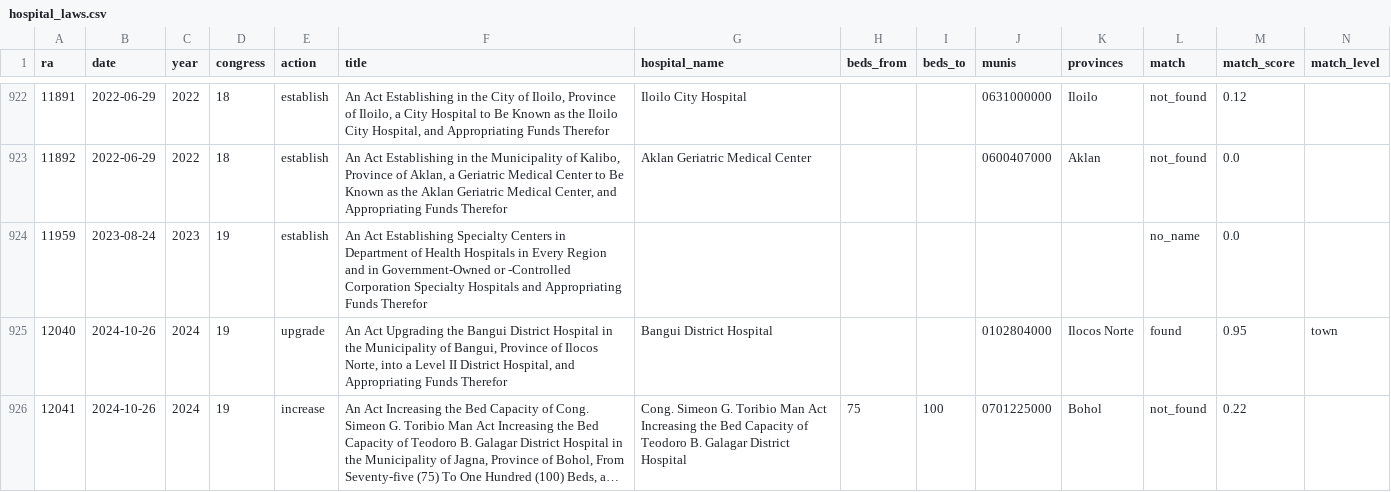
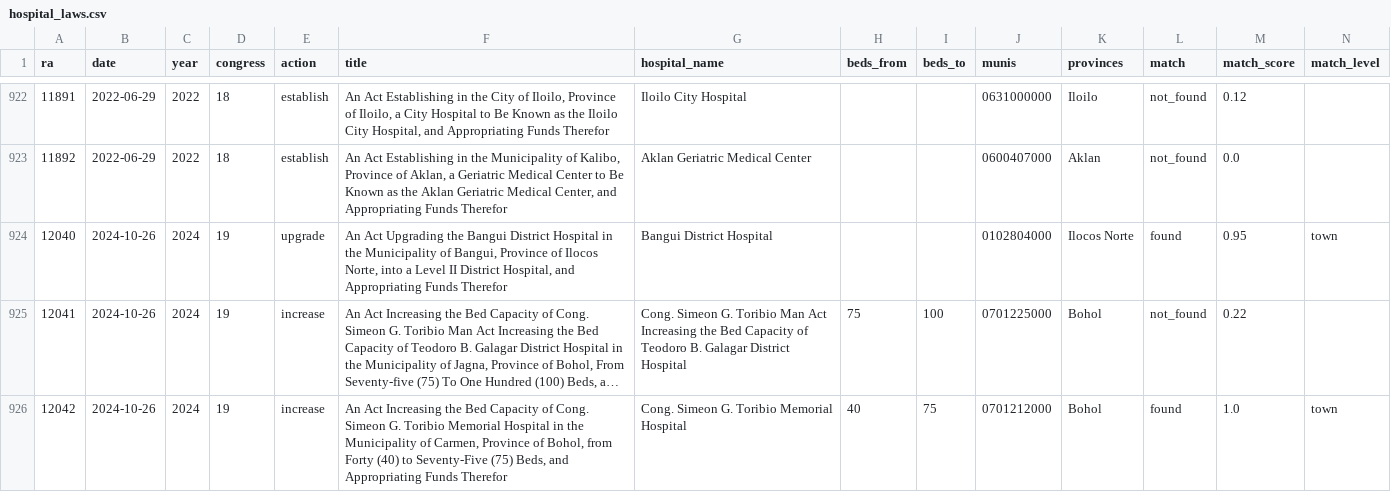
Before and after one commit to DavidDemitriAfrica/batas, a CSV file: data/clean/hospital_laws.csv, drawn as a sheet; only a part is shown, gaps mark what is left out; the shorter side is filled out with more unchanged rows; long unchanged cells end in …; rows hold the shown columns only; the diff names each change by its address in the sheet, - before the commit and + after, or states it on an @@ line.

```diff
--- a/data/clean/hospital_laws.csv
+++ b/data/clean/hospital_laws.csv
-row 924: 11959 | 2023-08-24 | 2023 | 19 | establish | An Act Establishing Specialty Centers in Department of Health Hospitals in Every Region and in Government-Owned or -Controlled Corporation Specialty Hospitals and Appropriating Funds Therefor |  |  |  |  |  | no_name | 0.0
```
Also changed, not shown: data/clean/law_authors.csv, data/clean/law_effort.csv, 15 other files.
